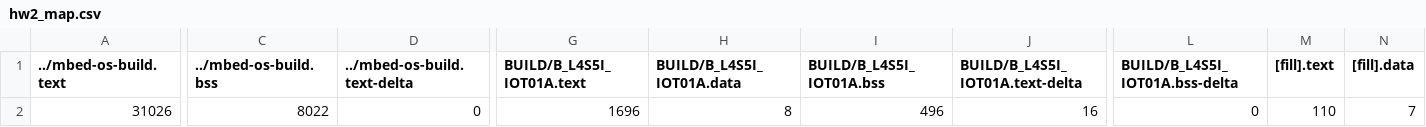
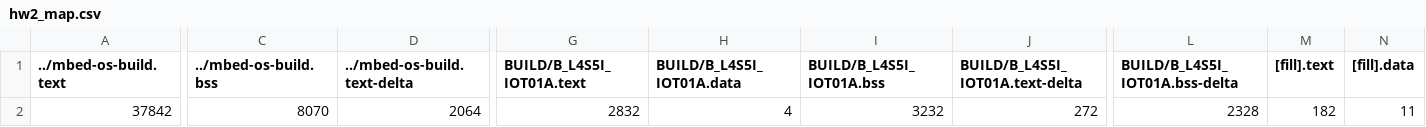
Before and after one commit to 108061107/hw2, a CSV file: hw2/BUILD/B_L4S5I_IOT01A/GCC_ARM/hw2_map.csv, drawn as a sheet; only a part is shown, gaps mark what is left out; the diff covers the shown part only; the diff names each change by its address in the sheet, - before the commit and + after, or states it on an @@ line.

```diff
--- a/hw2/BUILD/B_L4S5I_IOT01A/GCC_ARM/hw2_map.csv
+++ b/hw2/BUILD/B_L4S5I_IOT01A/GCC_ARM/hw2_map.csv
-A2 (../mbed-os-build.text): 31026
+A2 (../mbed-os-build.text): 37842
-C2 (../mbed-os-build.bss): 8022
+C2 (../mbed-os-build.bss): 8070
-D2 (../mbed-os-build.text-delta): 0
+D2 (../mbed-os-build.text-delta): 2064
-G2 (BUILD/B_L4S5I_IOT01A.text): 1696
+G2 (BUILD/B_L4S5I_IOT01A.text): 2832
-H2 (BUILD/B_L4S5I_IOT01A.data): 8
+H2 (BUILD/B_L4S5I_IOT01A.data): 4
-I2 (BUILD/B_L4S5I_IOT01A.bss): 496
+I2 (BUILD/B_L4S5I_IOT01A.bss): 3232
-J2 (BUILD/B_L4S5I_IOT01A.text-delta): 16
+J2 (BUILD/B_L4S5I_IOT01A.text-delta): 272
-L2 (BUILD/B_L4S5I_IOT01A.bss-delta): 0
+L2 (BUILD/B_L4S5I_IOT01A.bss-delta): 2328
-M2 ([fill].text): 110
+M2 ([fill].text): 182
-N2 ([fill].data): 7
+N2 ([fill].data): 11
```
Also changed, not shown: 6 edited cells elsewhere in this file, 9 other files.
